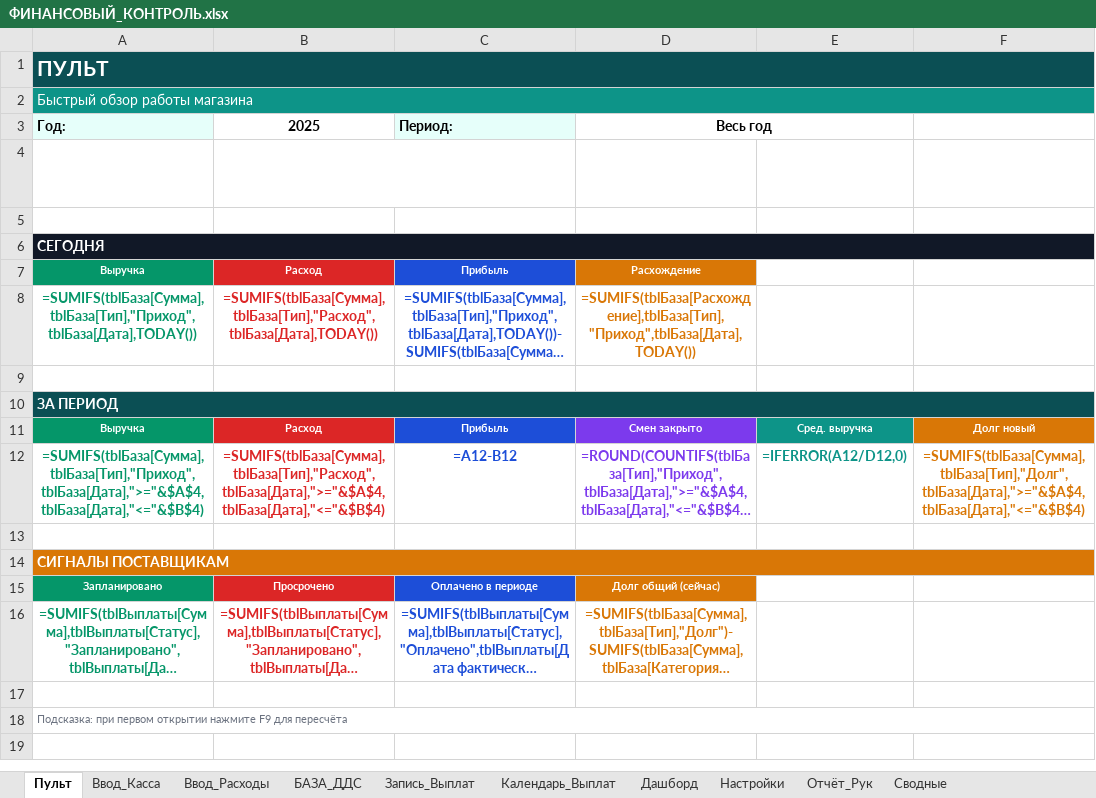
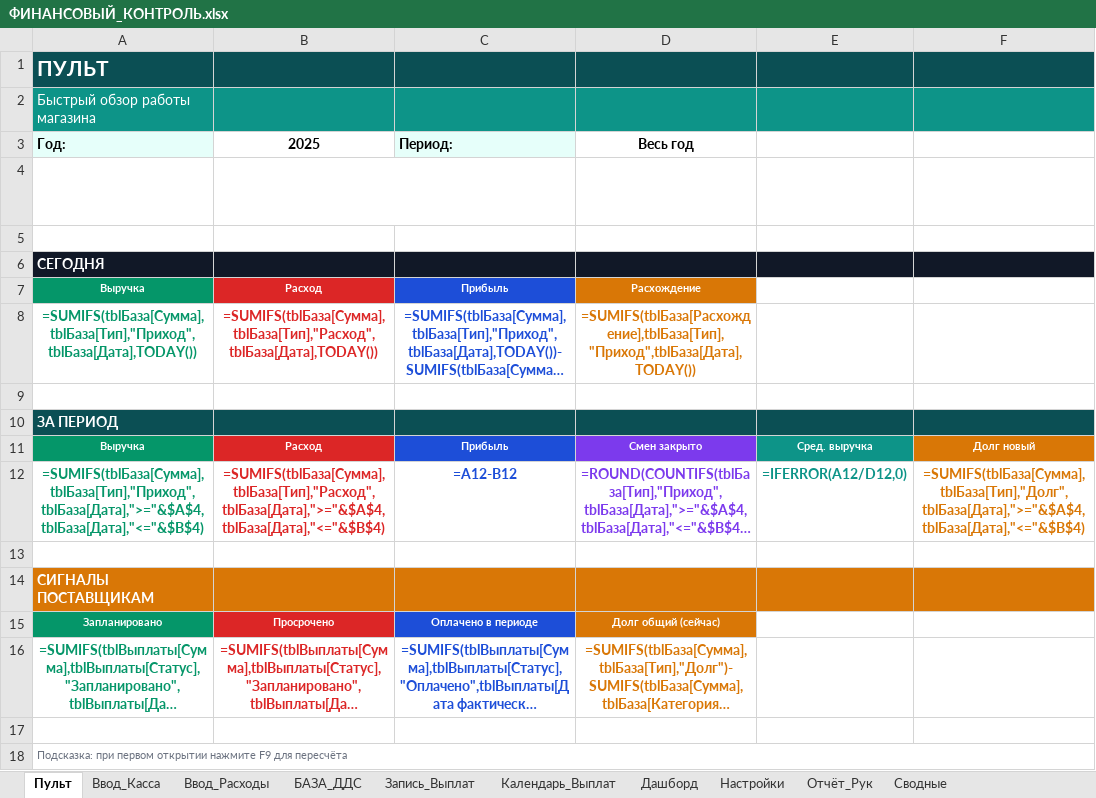
Before and after one commit to dexauron/Auron, an Excel workbook: ФИНАНСОВЫЙ_КОНТРОЛЬ.xlsx, sheet Пульт, drawn as a sheet; long unchanged cells end in …; values as stored, in another font and other column widths than the file's, no borders; formulas without a stored value are shown as written; the diff names each change by its address in the sheet, - before the commit and + after, or states it on an @@ line.

```diff
--- a/ФИНАНСОВЫЙ_КОНТРОЛЬ.xlsx (sheet Пульт)
+++ b/ФИНАНСОВЫЙ_КОНТРОЛЬ.xlsx (sheet Пульт)
-A1:F1 merged
-B1:F1 fill: none
+B1:F1 fill: #0B4F54
-A2:F2 merged
-B2:F2 fill: none
+B2:F2 fill: #0D9488
-D3:E3 merged
-A6:F6 merged
-B6:F6 fill: none
+B6:F6 fill: #111827
-A10:F10 merged
-B10:F10 fill: none
+B10:F10 fill: #0B4F54
-A14:F14 merged
-B14:F14 fill: none
+B14:F14 fill: #D97706
```
Also changed, not shown: sheet Дашборд, sheet Настройки, sheet Отчёт_Рук, sheet Ввод_Касса, sheet Ввод_Расходы, sheet Сводные, 3 more sheets, 1 other file.
